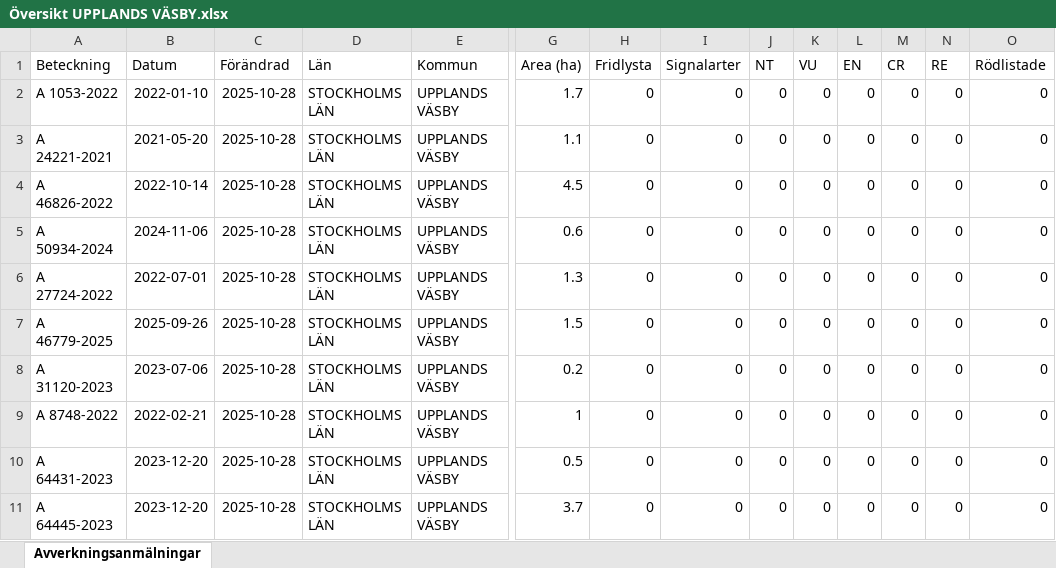
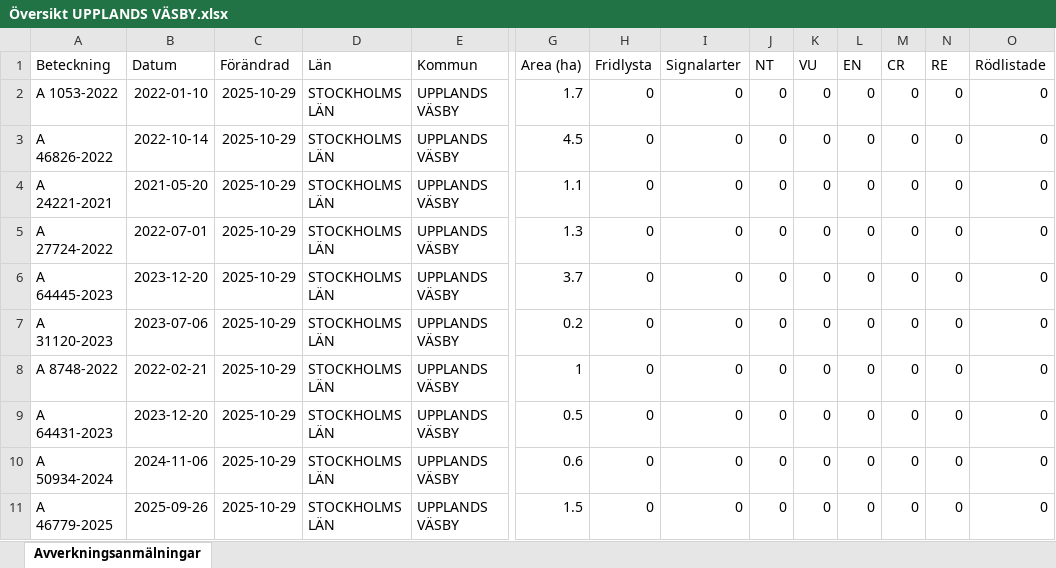
Before and after one commit to klasma/Logging_0114, an Excel workbook: Översikt UPPLANDS VÄSBY.xlsx, sheet Avverkningsanmälningar, drawn as a sheet; only a part is shown, gaps mark what is left out; values as stored, in another font and other column widths than the file's, no borders; removed rows and columns are numbered as before the commit, all else as after; rows hold the shown columns only; the diff names each change by its address in the sheet, - before the commit and + after, or states it on an @@ line.

```diff
--- a/Översikt UPPLANDS VÄSBY.xlsx (sheet Avverkningsanmälningar)
+++ b/Översikt UPPLANDS VÄSBY.xlsx (sheet Avverkningsanmälningar)
-C2 (Förändrad): 2025-10-28
+C2 (Förändrad): 2025-10-29
-row 3: A 24221-2021 | 2021-05-20 | 2025-10-28 | STOCKHOLMS LÄN | UPPLANDS VÄSBY | 1.1 | 0 | 0 | 0 | 0 | 0 | 0 | 0 | 0
-C3:C10 (Förändrad): 2025-10-28
+C3:C10 (Förändrad): 2025-10-29
-A4 (Beteckning): A 50934-2024
+A4 (Beteckning): A 24221-2021
-B4 (Datum): 2024-11-06
+B4 (Datum): 2021-05-20
-G4 (Area (ha)): 0.6
+G4 (Area (ha)): 1.1
-A6 (Beteckning): A 46779-2025
+A6 (Beteckning): A 64445-2023
-B6 (Datum): 2025-09-26
+B6 (Datum): 2023-12-20
-G6 (Area (ha)): 1.5
+G6 (Area (ha)): 3.7
-A10 (Beteckning): A 64445-2023
+A10 (Beteckning): A 50934-2024
-B10 (Datum): 2023-12-20
+B10 (Datum): 2024-11-06
-G10 (Area (ha)): 3.7
+G10 (Area (ha)): 0.6
+row 11: A 46779-2025 | 2025-09-26 | 2025-10-29 | STOCKHOLMS LÄN | UPPLANDS VÄSBY | 1.5 | 0 | 0 | 0 | 0 | 0 | 0 | 0 | 0
```
Also changed, not shown: 1 other file.
